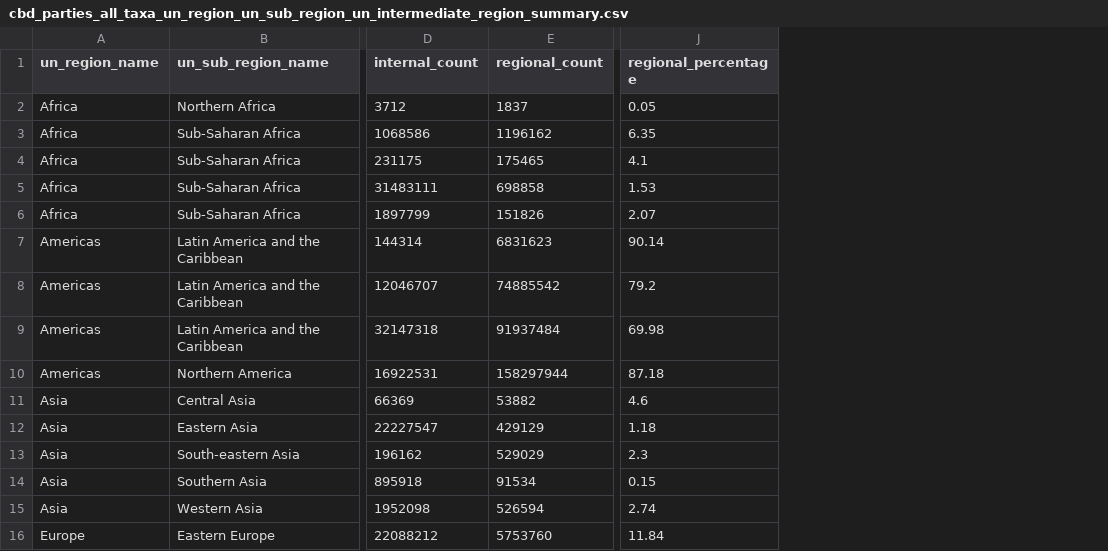
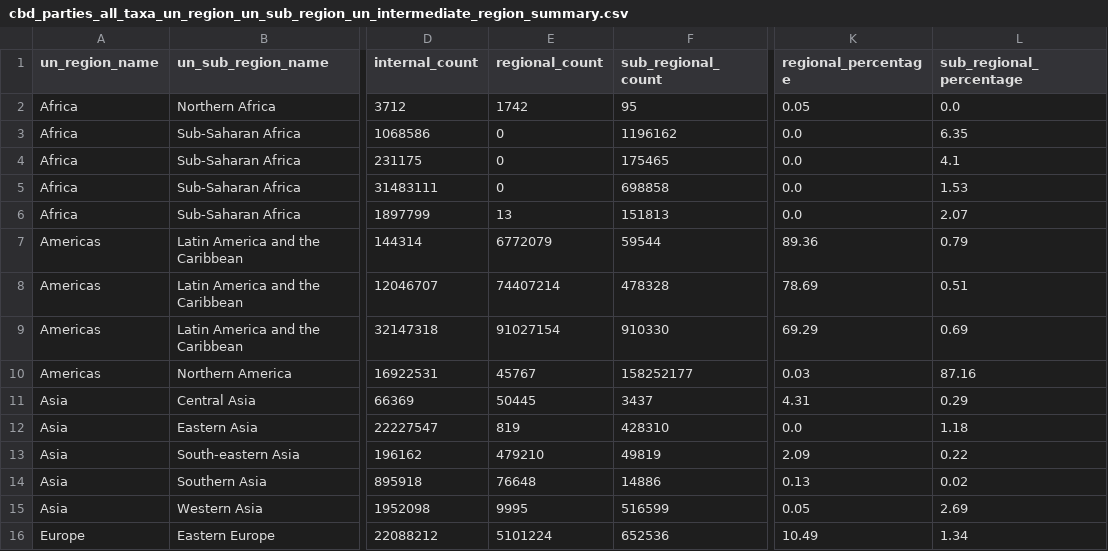
Before and after one commit to tierravivaai/gbif_occurrence_source, a CSV file: data/processed/cbd_parties_all_taxa_un_region_un_sub_region_un_intermediate_region_summary.csv, drawn as a sheet; only a part is shown, gaps mark what is left out; addresses are those after the commit; the diff covers the shown part only; the diff names each change by its address in the sheet, - before the commit and + after, or states it on an @@ line.

Commit message:
chore: clean up gitignore, remove non-essential data from tracking
- Add archived/ and output/ to .gitignore
- Only track CBD summary CSVs used by the Word document
- Remove parquet, hexbin, source_by_country, geojson from tracking
- Remove __pycache__ and .playwright-mcp from tracking
- Delete old docx (regenerated from md)
- Add new methods.md, template, tables docx script, and percentage test

Co-authored-by: factory-droid[bot] <138933559+factory-droid[bot]@users.noreply.github.com>

```diff
--- a/data/processed/cbd_parties_all_taxa_un_region_un_sub_region_un_intermediate_region_summary.csv
+++ b/data/processed/cbd_parties_all_taxa_un_region_un_sub_region_un_intermediate_region_summary.csv
+column F (sub_regional_count), rows 2-16: 95 | 1196162 | 175465 | 698858 | 151813 | 59544 | 478328 | 910330 | 158252177 | 3437 | 428310 | 49819 | 14886 | 516599 | 652536
+column L (sub_regional_percentage), rows 2-16: 0.0 | 6.35 | 4.1 | 1.53 | 2.07 | 0.79 | 0.51 | 0.69 | 87.16 | 0.29 | 1.18 | 0.22 | 0.02 | 2.69 | 1.34
-E2 (regional_count): 1837
+E2 (regional_count): 1742
-E3 (regional_count): 1196162
+E3 (regional_count): 0
-K3 (regional_percentage): 6.35
+K3 (regional_percentage): 0.0
-E4 (regional_count): 175465
+E4 (regional_count): 0
-K4 (regional_percentage): 4.1
+K4 (regional_percentage): 0.0
-E5 (regional_count): 698858
+E5 (regional_count): 0
-K5 (regional_percentage): 1.53
+K5 (regional_percentage): 0.0
-E6 (regional_count): 151826
+E6 (regional_count): 13
-K6 (regional_percentage): 2.07
+K6 (regional_percentage): 0.0
-E7 (regional_count): 6831623
+E7 (regional_count): 6772079
-K7 (regional_percentage): 90.14
+K7 (regional_percentage): 89.36
-E8 (regional_count): 74885542
+E8 (regional_count): 74407214
-K8 (regional_percentage): 79.2
+K8 (regional_percentage): 78.69
-E9 (regional_count): 91937484
+E9 (regional_count): 91027154
-K9 (regional_percentage): 69.98
+K9 (regional_percentage): 69.29
-E10 (regional_count): 158297944
+E10 (regional_count): 45767
-K10 (regional_percentage): 87.18
+K10 (regional_percentage): 0.03
-E11 (regional_count): 53882
+E11 (regional_count): 50445
-K11 (regional_percentage): 4.6
+K11 (regional_percentage): 4.31
-E12 (regional_count): 429129
+E12 (regional_count): 819
-K12 (regional_percentage): 1.18
+K12 (regional_percentage): 0.0
-E13 (regional_count): 529029
+E13 (regional_count): 479210
-K13 (regional_percentage): 2.3
+K13 (regional_percentage): 2.09
-E14 (regional_count): 91534
+E14 (regional_count): 76648
-K14 (regional_percentage): 0.15
+K14 (regional_percentage): 0.13
-E15 (regional_count): 526594
+E15 (regional_count): 9995
-K15 (regional_percentage): 2.74
+K15 (regional_percentage): 0.05
-E16 (regional_count): 5753760
+E16 (regional_count): 5101224
-K16 (regional_percentage): 11.84
+K16 (regional_percentage): 10.49
```
Also changed, not shown: 10 edited cells elsewhere in this file, data/processed/cbd_parties_all_taxa_un_region_summary.csv, data/processed/cbd_parties_all_taxa_un_region_un_sub_region_summary.csv, 43 other files.
